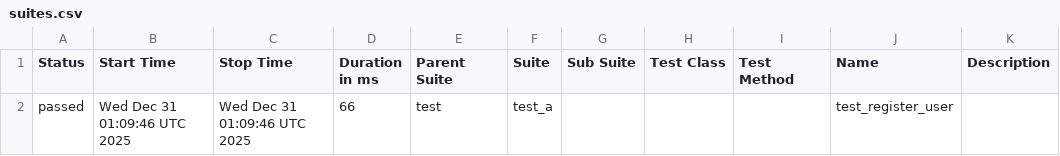
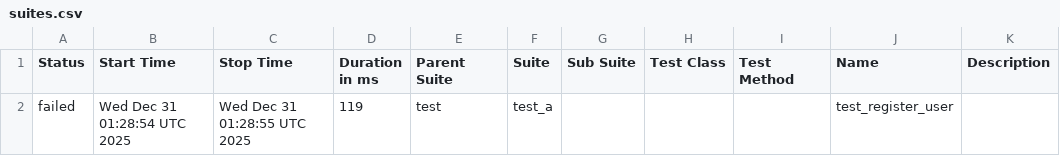
Before and after one commit to Valerii-Synenko/GhPyTry, a CSV file: data/suites.csv, drawn as a sheet.

```diff
--- a/data/suites.csv
+++ b/data/suites.csv
@@ -1,2 +1,2 @@
 "Status","Start Time","Stop Time","Duration in ms","Parent Suite","Suite","Sub Suite","Test Class","Test Method","Name","Description"
-"passed","Wed Dec 31 01:09:46 UTC 2025","Wed Dec 31 01:09:46 UTC 2025","66","test","test_a","","","","test_register_user",""
+"failed","Wed Dec 31 01:28:54 UTC 2025","Wed Dec 31 01:28:55 UTC 2025","119","test","test_a","","","","test_register_user",""
```
Also changed, not shown: 29 other files.
